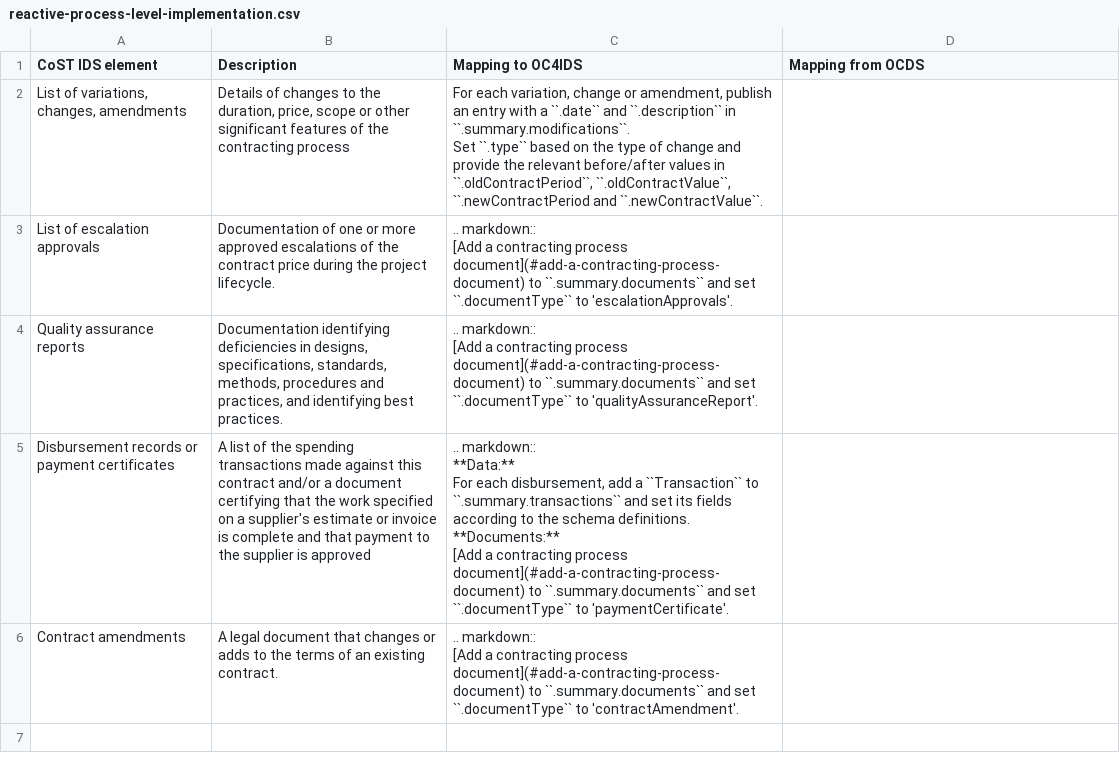
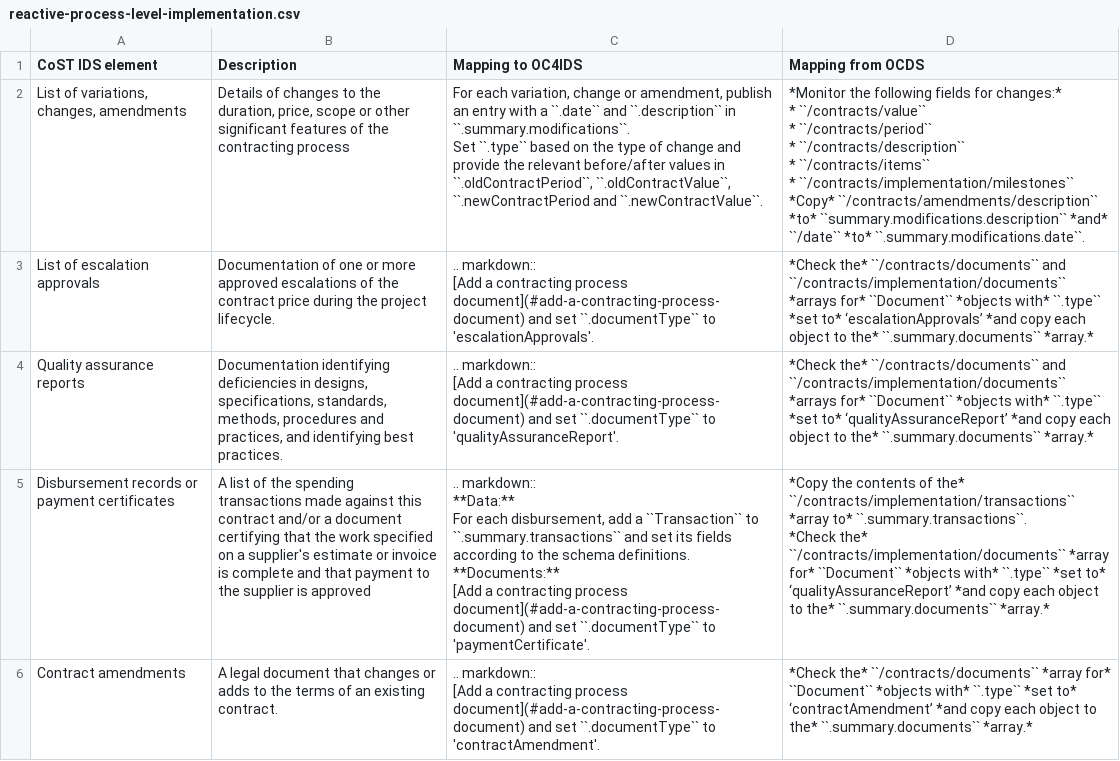
Before and after one commit to open-contracting/infrastructure, a CSV file: mapping/reactive-process-level-implementation.csv, drawn as a sheet.

```diff
--- a/mapping/reactive-process-level-implementation.csv
+++ b/mapping/reactive-process-level-implementation.csv
@@ -1,19 +1,33 @@
 CoST IDS element,Description,Mapping to OC4IDS,Mapping from OCDS
-"List of variations, changes, amendments","Details of changes to the duration, price, scope or other significant features of the contracting process","For each variation, change or amendment, publish an entry with a ``.date`` and ``.description`` in ``.summary.modifications``.
-
-Set ``.type`` based on the type of change and provide the relevant before/after values in ``.oldContractPeriod``, ``.oldContractValue``, ``.newContractPeriod and ``.newContractValue``.",
-List of escalation approvals,Documentation of one or more approved escalations of the contract price during the project lifecycle.,".. markdown::
-  [Add a contracting process document](#add-a-contracting-process-document) to ``.summary.documents`` and set ``.documentType`` to 'escalationApprovals'.",
-Quality assurance reports,"Documentation identifying deficiencies in designs, specifications, standards, methods, procedures and practices, and identifying best practices.",".. markdown::
-  [Add a contracting process document](#add-a-contracting-process-document) to ``.summary.documents`` and set ``.documentType`` to 'qualityAssuranceReport'.",
-Disbursement records or payment certificates,A list of the spending transactions made against this contract and/or a document certifying that the work specified on a supplier's estimate or invoice is complete and that payment to the supplier is approved,".. markdown::
-
-  **Data:**
-
-  For each disbursement, add a ``Transaction`` to ``.summary.transactions`` and set its fields according to the schema definitions.
-
-  **Documents:**
-
-  [Add a contracting process document](#add-a-contracting-process-document) to ``.summary.documents`` and set ``.documentType`` to 'paymentCertificate'.",
-Contract amendments,A legal document that changes or adds to the terms of an existing contract.,".. markdown::
-  [Add a contracting process document](#add-a-contracting-process-document) to ``.summary.documents`` and set ``.documentType`` to 'contractAmendment'.",
+"List of variations, changes, amendments","Details of changes to the duration, price, scope or other significant features of the contracting process","For each variation, change or amendment, publish an entry with a ``.date`` and ``.description`` in ``.summary.modifications``.
+
+Set ``.type`` based on the type of change and provide the relevant before/after values in ``.oldContractPeriod``, ``.oldContractValue``, ``.newContractPeriod and ``.newContractValue``.","*Monitor the following fields for changes:*
+
+* ``/contracts/value``
+
+* ``/contracts/period``
+
+* ``/contracts/description``
+
+* ``/contracts/items``
+
+* ``/contracts/implementation/milestones``
+
+*Copy* ``/contracts/amendments/description`` *to* ``summary.modifications.description`` *and* ``/date`` *to* ``.summary.modifications.date``."
+List of escalation approvals,Documentation of one or more approved escalations of the contract price during the project lifecycle.,".. markdown::
+  [Add a contracting process document](#add-a-contracting-process-document) and set ``.documentType`` to 'escalationApprovals'.",*Check the* ``/contracts/documents`` and ``/contracts/implementation/documents`` *arrays for* ``Document`` *objects with* ``.type`` *set to* ‘escalationApprovals’ *and copy each object to the* ``.summary.documents`` *array.*
+Quality assurance reports,"Documentation identifying deficiencies in designs, specifications, standards, methods, procedures and practices, and identifying best practices.",".. markdown::
+  [Add a contracting process document](#add-a-contracting-process-document) and set ``.documentType`` to 'qualityAssuranceReport'.",*Check the* ``/contracts/documents`` and ``/contracts/implementation/documents`` *arrays for* ``Document`` *objects with* ``.type`` *set to* ‘qualityAssuranceReport’ *and copy each object to the* ``.summary.documents`` *array.*
+Disbursement records or payment certificates,A list of the spending transactions made against this contract and/or a document certifying that the work specified on a supplier's estimate or invoice is complete and that payment to the supplier is approved,".. markdown::
+
+  **Data:**
+
+  For each disbursement, add a ``Transaction`` to ``.summary.transactions`` and set its fields according to the schema definitions.
+
+  **Documents:**
+
+  [Add a contracting process document](#add-a-contracting-process-document) and set ``.documentType`` to 'paymentCertificate'.","*Copy the contents of the* ``/contracts/implementation/transactions`` *array to* ``.summary.transactions``.
+
+*Check the* ``/contracts/implementation/documents`` *array for* ``Document`` *objects with* ``.type`` *set to* ‘qualityAssuranceReport’ *and copy each object to the* ``.summary.documents`` *array.*"
+Contract amendments,A legal document that changes or adds to the terms of an existing contract.,".. markdown::
+  [Add a contracting process document](#add-a-contracting-process-document) and set ``.documentType`` to 'contractAmendment'.",*Check the* ``/contracts/documents`` *array for* ``Document`` *objects with* ``.type`` *set to* ‘contractAmendment’ *and copy each object to the* ``.summary.documents`` *array.*
```
Also changed, not shown: mapping/reactive-process-level-contract.csv, mapping/reactive-process-level-procurement.csv, 2 other files.
